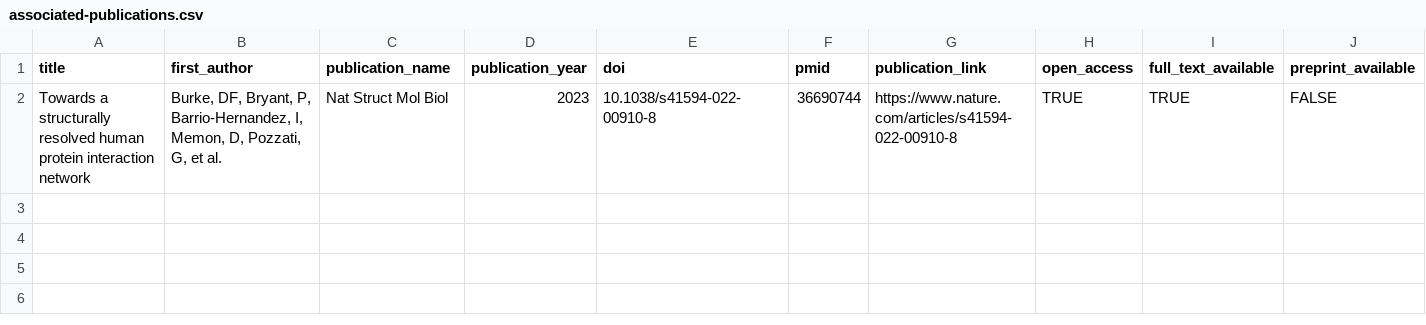
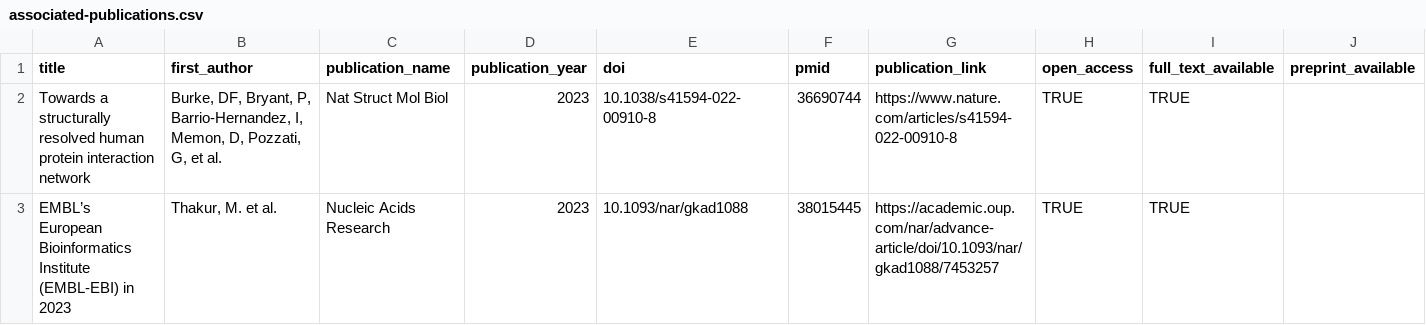
Before and after one commit to opentargets/opentargets.github.io, a CSV file: _data/associated-publications.csv, drawn as a sheet; only a part is shown; rows hold the shown columns only; the diff names each change by its address in the sheet, - before the commit and + after, or states it on an @@ line.

Commit message:
Add files via upload

```diff
--- a/_data/associated-publications.csv
+++ b/_data/associated-publications.csv
-J2 (preprint_available): FALSE
+J2 (preprint_available): (empty)
+row 3: EMBL’s European Bioinformatics Institute (EMBL-EBI) in 2023 | Thakur, M. et al. | Nucleic Acids Research | 2023 | 10.1093/nar/gkad1088 | 38015445 | https://academic.oup.com/nar/advance-article/doi/10.1093/nar/gkad1088/7453257 | TRUE | TRUE
```
